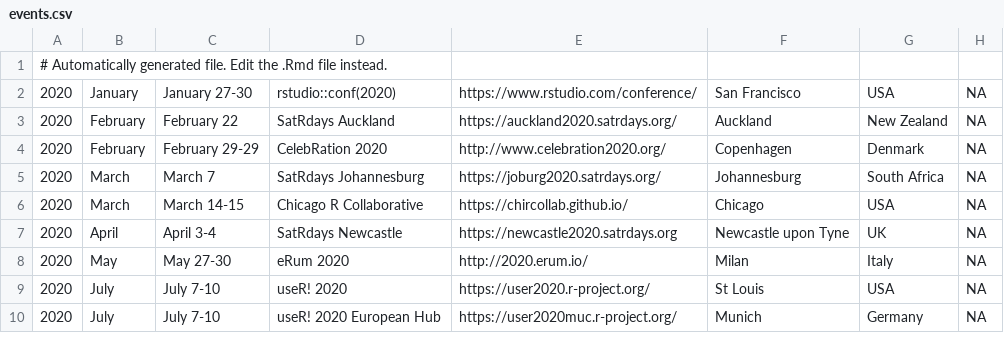
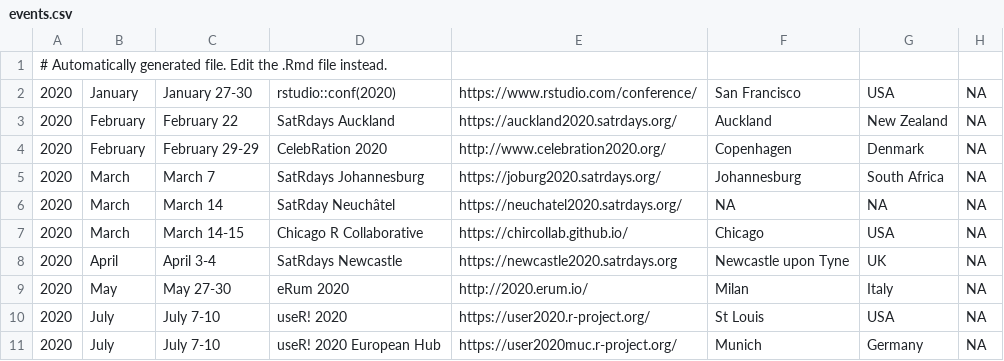
Before and after one commit to tunisrusergroup/meetingsR, a CSV file: events.csv, drawn as a sheet; only a part is shown.

Commit message:
#rstats Adding  satRday neuchatel
Thanks to @sinarueeger  (566)

```diff
--- a/events.csv
+++ b/events.csv
@@ -5,2 +5,3 @@
 2020,March,March 7,SatRdays Johannesburg,https://joburg2020.satrdays.org/,Johannesburg,South Africa,NA
+2020,March,March 14,SatRday Neuchâtel,https://neuchatel2020.satrdays.org/,NA,NA,NA
 2020,March,March 14-15,Chicago R Collaborative,https://chircollab.github.io/,Chicago,USA,NA
```
Also changed, not shown: 4 other files.
